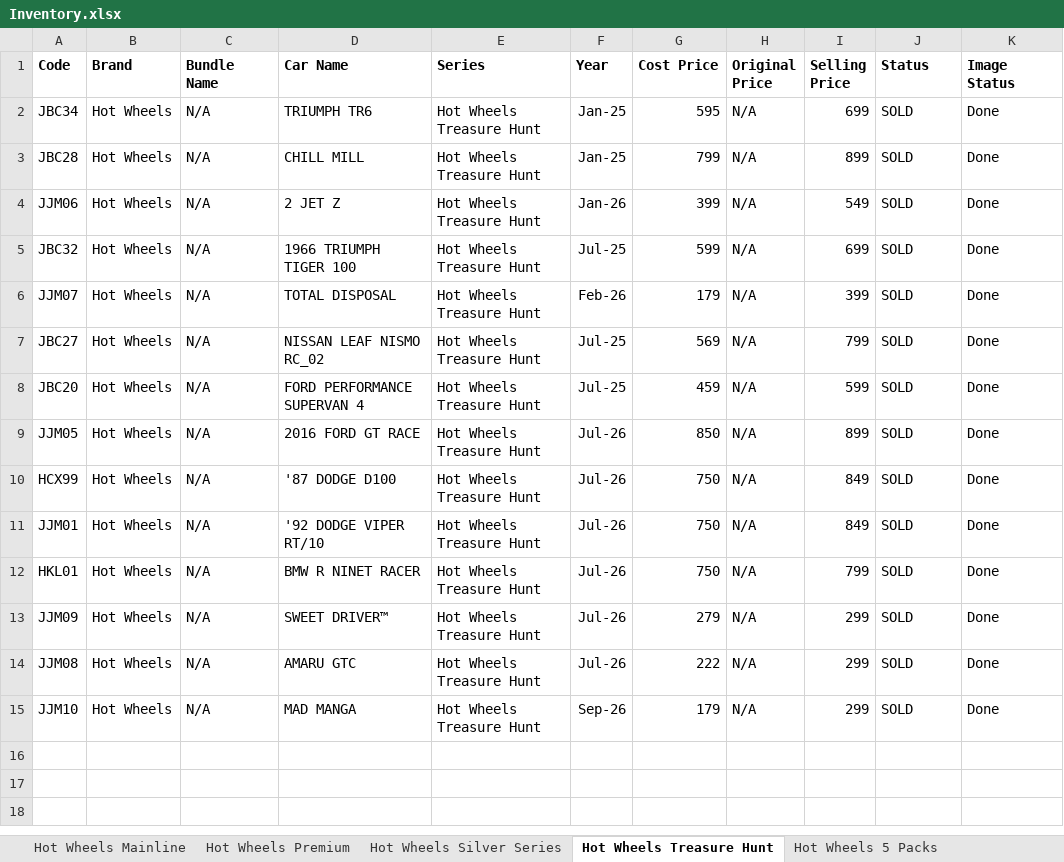
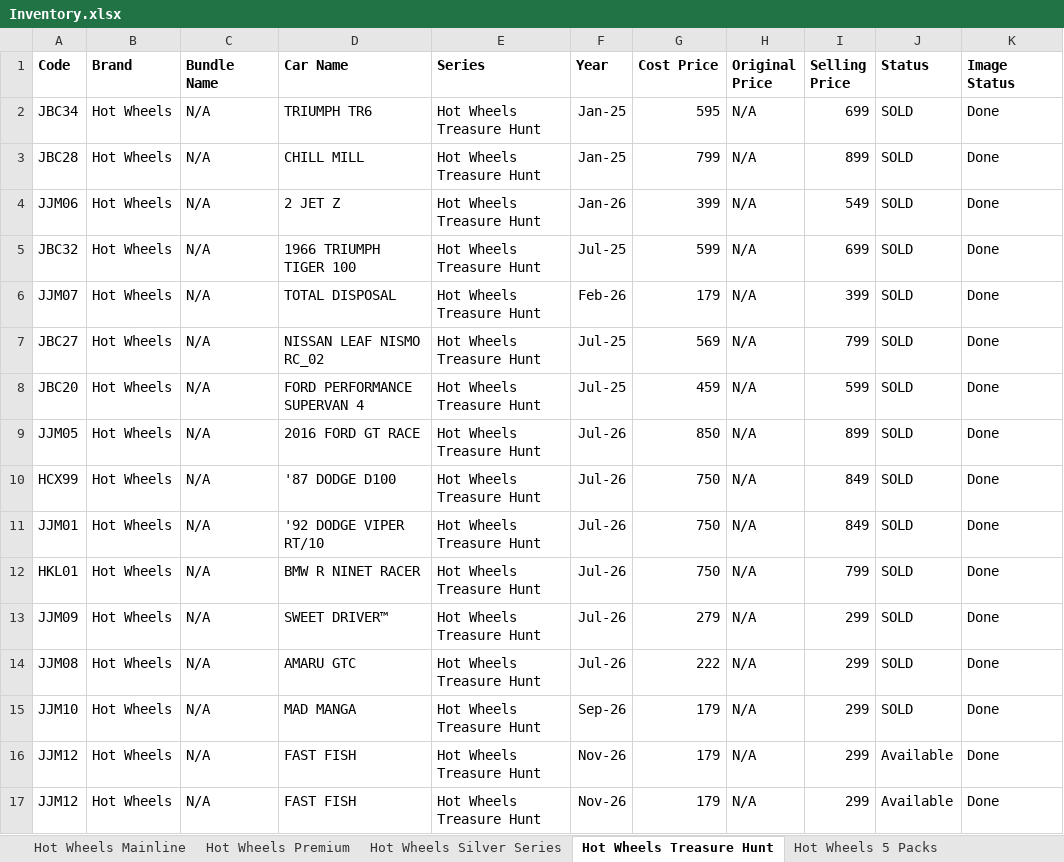
Before and after one commit to jishnupatra-labs/diecast-catalogue, an Excel workbook: inventory/Inventory.xlsx, sheet Hot Wheels Treasure Hunt, drawn as a sheet; values as stored, in another font and other column widths than the file's, no borders; the diff names each change by its address in the sheet, - before the commit and + after, or states it on an @@ line.

```diff
--- a/inventory/Inventory.xlsx (sheet Hot Wheels Treasure Hunt)
+++ b/inventory/Inventory.xlsx (sheet Hot Wheels Treasure Hunt)
+row 16: JJM12 | Hot Wheels | N/A | FAST FISH | Hot Wheels Treasure Hunt | Nov-26 | 179 | N/A | 299 | Available | Done
+row 17: JJM12 | Hot Wheels | N/A | FAST FISH | Hot Wheels Treasure Hunt | Nov-26 | 179 | N/A | 299 | Available | Done
```
Also changed, not shown: sheet Hot Wheels Mainline, 1 other file.
